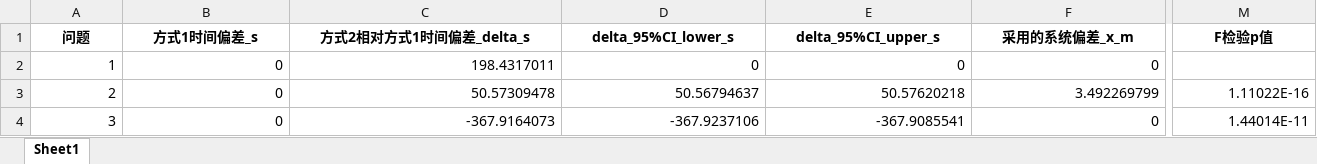
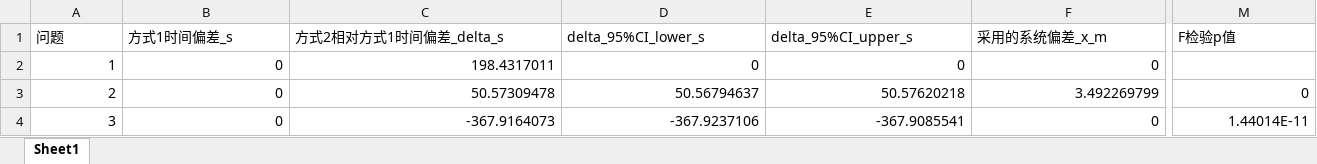
Before and after one commit to tutouzhanshi/2026, an Excel workbook: 2026_B题/outputs/estimates_summary.xlsx, sheet Sheet1, drawn as a sheet; only a part is shown, gaps mark what is left out; values as stored, in another font and other column widths than the file's, no borders; the diff covers the shown part only; the diff names each change by its address in the sheet, - before the commit and + after, or states it on an @@ line.

```diff
--- a/2026_B题/outputs/estimates_summary.xlsx (sheet Sheet1)
+++ b/2026_B题/outputs/estimates_summary.xlsx (sheet Sheet1)
@@ A1:M1 bold: on → off, alignment: center → left @@
-M3 (F检验p值): 1.11022E-16
+M3 (F检验p值): 0
```
Also changed, not shown: cell formats elsewhere in this sheet, 2026_B题/outputs/problem1_10Hz_trajectory.xlsx, 2026_B题/outputs/problem2_10Hz_trajectory.xlsx, 15 other files.
